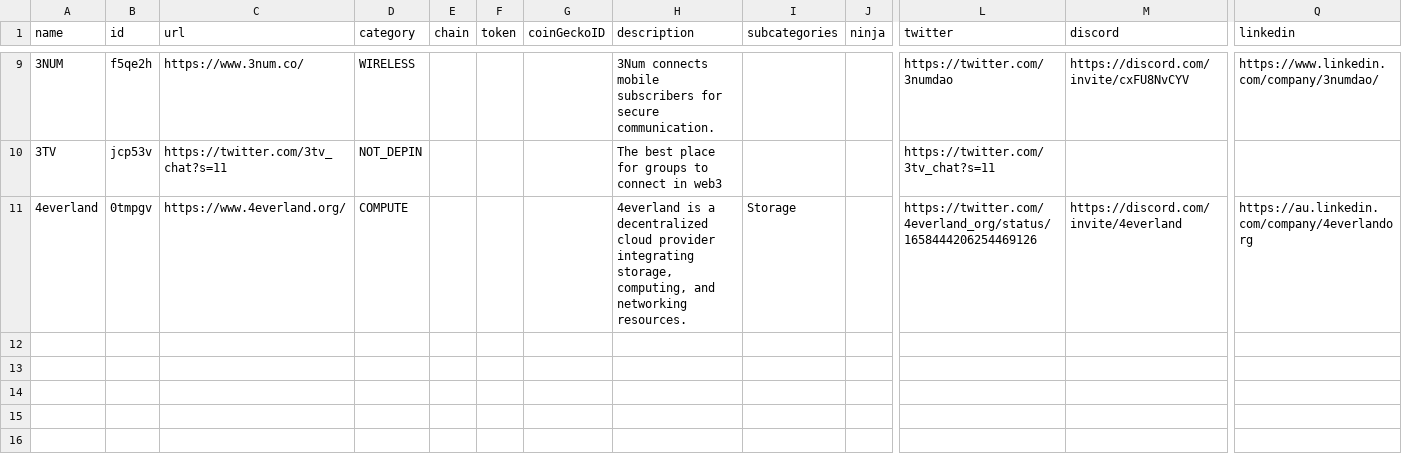
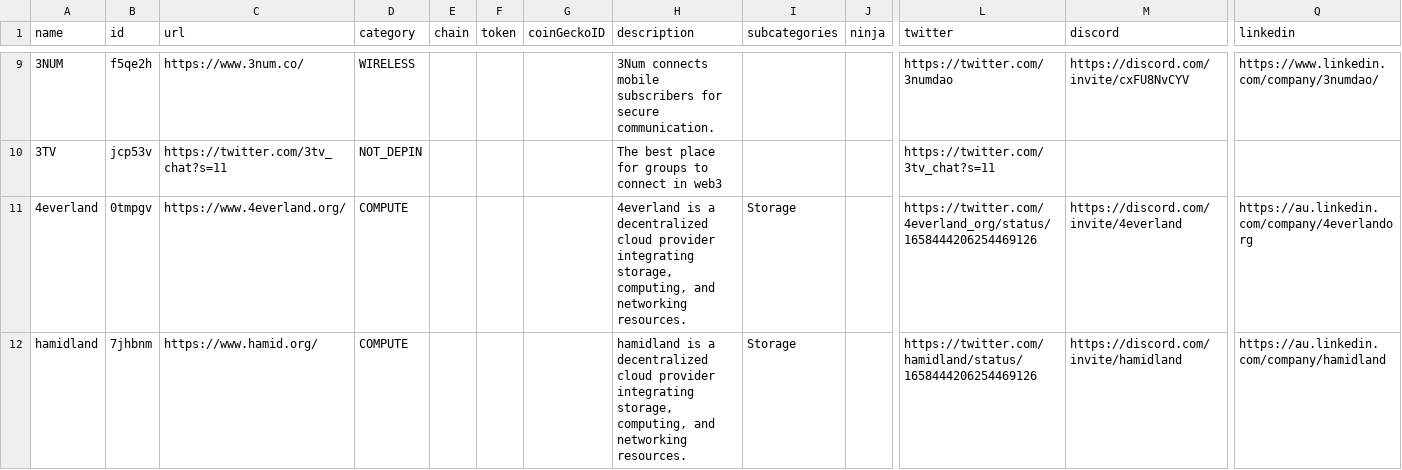
Before and after one commit to HamidHabib/datacsv, a CSV file: data.csv, drawn as a sheet; only a part is shown, gaps mark what is left out; rows hold the shown columns only; the diff names each change by its address in the sheet, - before the commit and + after, or states it on an @@ line.

Commit message:
Update data.csv

```diff
--- a/data.csv
+++ b/data.csv
+row 12: hamidland | 7jhbnm | https://www.hamid.org/ | COMPUTE |  |  |  | hamidland is a decentralized cloud provider integrating storage, computing, and networking resources. | Storage |  | https://twitter.com/hamidland/status/1658444206254469126 | https://discord.com/invite/hamidland | https://au.linkedin.com/company/hamidland
```
